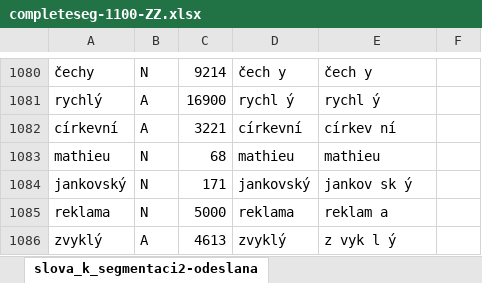
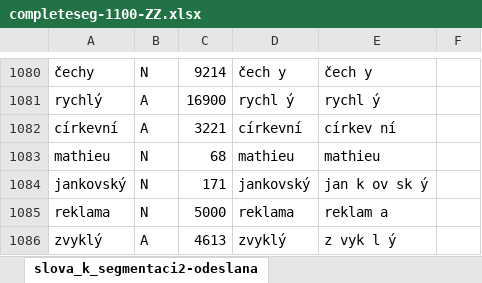
Before and after one commit to vidraj/derinet, an Excel workbook: data/annotations/cs/2020_04_complete_morphseg/annotated/completeseg-1100-ZZ.xlsx, sheet slova_k_segmentaci2-odeslana, drawn as a sheet; only a part is shown, gaps mark what is left out; values as stored, in another font and other column widths than the file's, no borders; the diff names each change by its address in the sheet, - before the commit and + after, or states it on an @@ line.

Commit message:
revisions of Sarka's annotation of parentless nodes

```diff
--- a/data/annotations/cs/2020_04_complete_morphseg/annotated/completeseg-1100-ZZ.xlsx (sheet slova_k_segmentaci2-odeslana)
+++ b/data/annotations/cs/2020_04_complete_morphseg/annotated/completeseg-1100-ZZ.xlsx (sheet slova_k_segmentaci2-odeslana)
-E1084: jankov sk ý
+E1084: jan k ov sk ý
```
Also changed, not shown: 7 other files.
